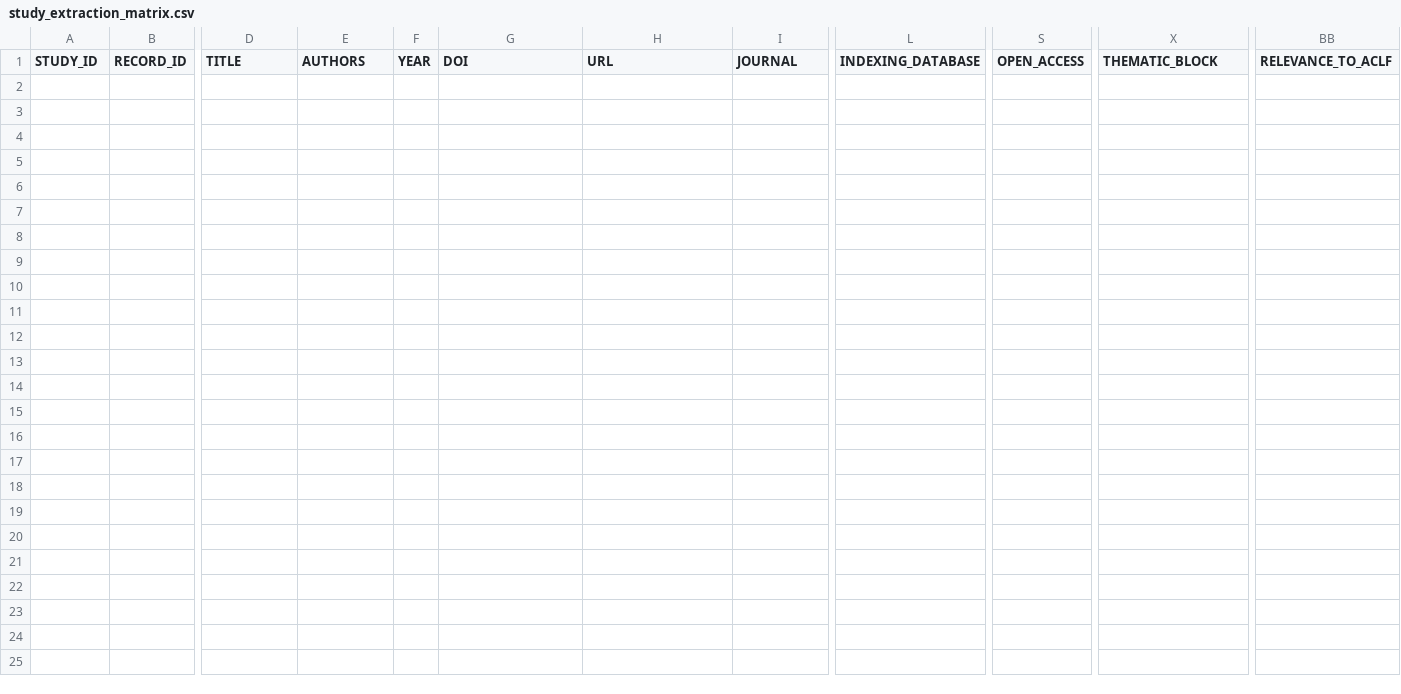
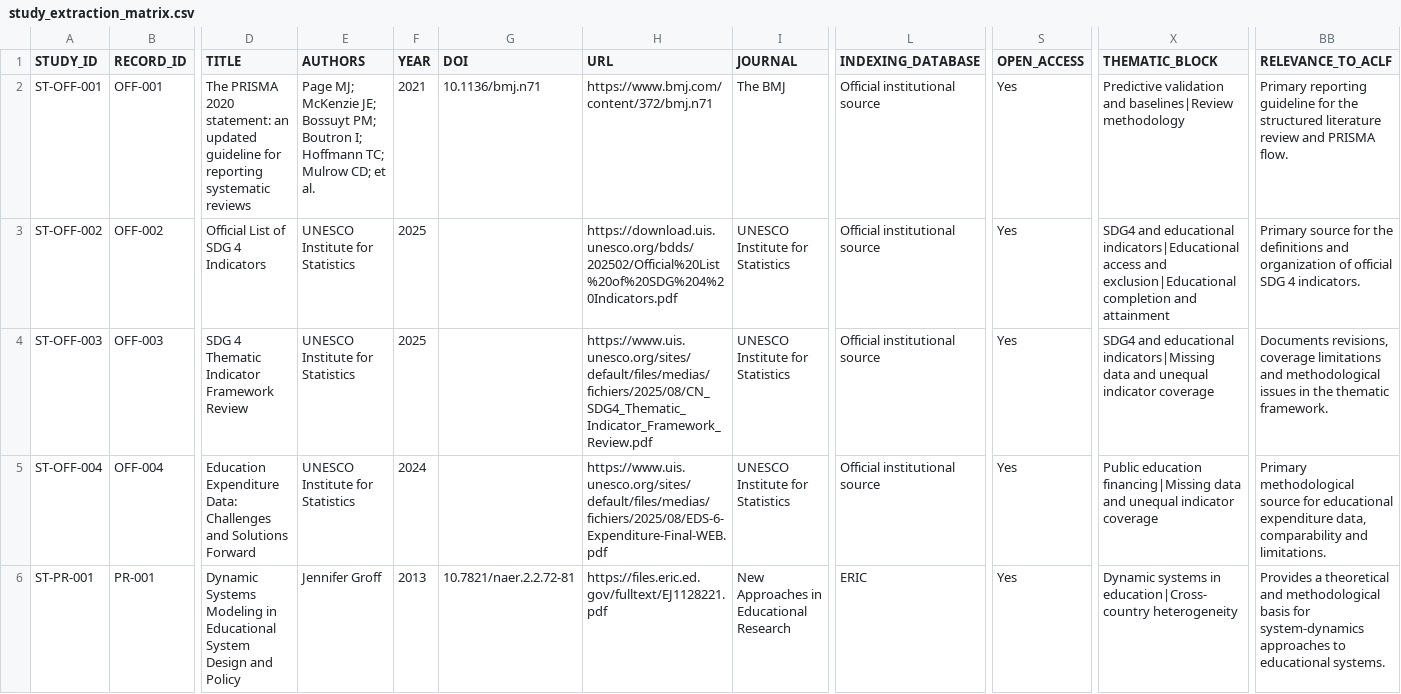
Before and after one commit to erickmoralesjp07-dotcom/education-dynamics-haro-morales, a CSV file: literature_review/study_extraction_matrix.csv, drawn as a sheet; only a part is shown, gaps mark what is left out; rows hold the shown columns only; the diff names each change by its address in the sheet, - before the commit and + after, or states it on an @@ line.

```diff
--- a/literature_review/study_extraction_matrix.csv
+++ b/literature_review/study_extraction_matrix.csv
+row 2: ST-OFF-001 | OFF-001 | The PRISMA 2020 statement: an updated guideline for reporting systematic reviews | Page MJ; McKenzie JE; Bossuyt PM; Boutron I; Hoffmann TC; Mulrow CD; et al. | 2021 | 10.1136/bmj.n71 | https://www.bmj.com/content/372/bmj.n71 | The BMJ | Official institutional source | Yes | Predictive validation and baselines|Review methodology | Primary reporting guideline for the structured literature review and PRISMA flow.
+row 3: ST-OFF-002 | OFF-002 | Official List of SDG 4 Indicators | UNESCO Institute for Statistics | 2025 |  | https://download.uis.unesco.org/bdds/202502/Official%20List%20of%20SDG%204%20Indicators.pdf | UNESCO Institute for Statistics | Official institutional source | Yes | SDG4 and educational indicators|Educational access and exclusion|Educational completion and attainment | Primary source for the definitions and organization of official SDG 4 indicators.
+row 4: ST-OFF-003 | OFF-003 | SDG 4 Thematic Indicator Framework Review | UNESCO Institute for Statistics | 2025 |  | https://www.uis.unesco.org/sites/default/files/medias/fichiers/2025/08/CN_SDG4_Thematic_Indicator_Framework_Review.pdf | UNESCO Institute for Statistics | Official institutional source | Yes | SDG4 and educational indicators|Missing data and unequal indicator coverage | Documents revisions, coverage limitations and methodological issues in the thematic framework.
+row 5: ST-OFF-004 | OFF-004 | Education Expenditure Data: Challenges and Solutions Forward | UNESCO Institute for Statistics | 2024 |  | https://www.uis.unesco.org/sites/default/files/medias/fichiers/2025/08/EDS-6-Expenditure-Final-WEB.pdf | UNESCO Institute for Statistics | Official institutional source | Yes | Public education financing|Missing data and unequal indicator coverage | Primary methodological source for educational expenditure data, comparability and limitations.
+row 6: ST-PR-001 | PR-001 | Dynamic Systems Modeling in Educational System Design and Policy | Jennifer Groff | 2013 | 10.7821/naer.2.2.72-81 | https://files.eric.ed.gov/fulltext/EJ1128221.pdf | New Approaches in Educational Research | ERIC | Yes | Dynamic systems in education|Cross-country heterogeneity | Provides a theoretical and methodological basis for system-dynamics approaches to educational systems.
```
Also changed, not shown: literature_review/screening_register.csv, 4 other files.
